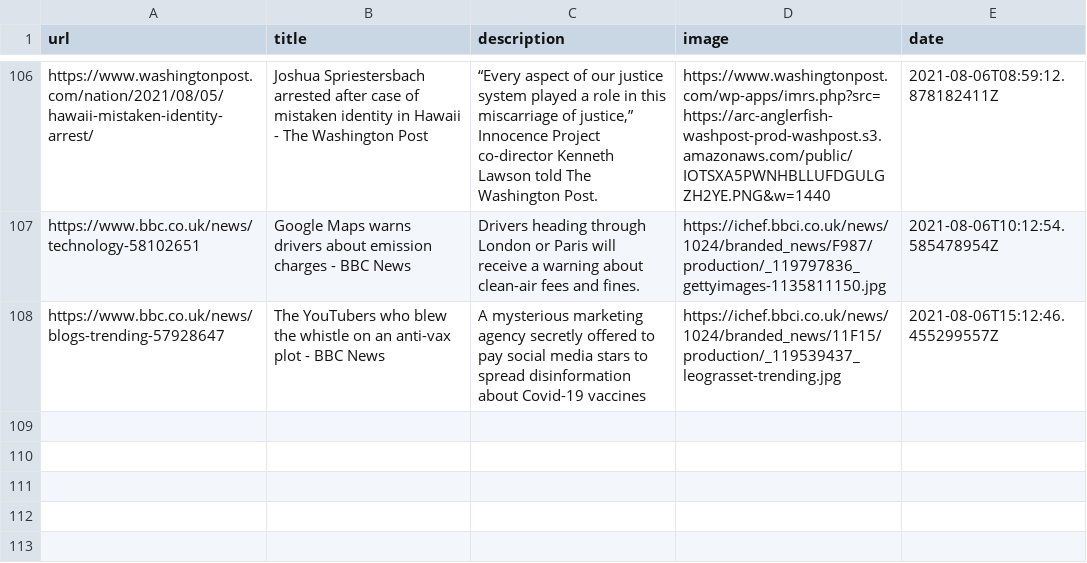
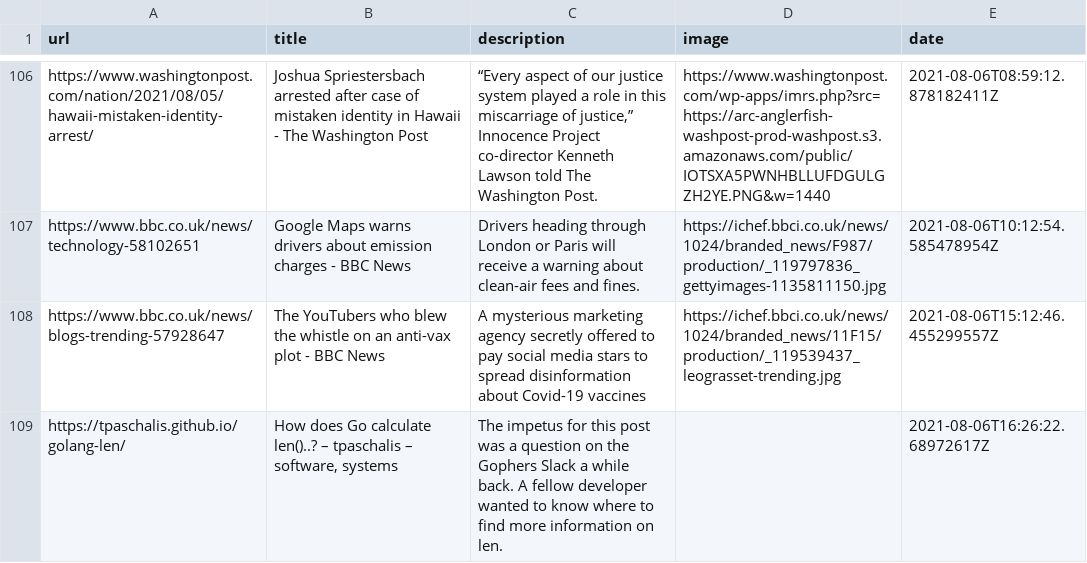
Before and after one commit to codemicro/readingList, a CSV file: readingList.csv, drawn as a sheet; only a part is shown, gaps mark what is left out; the diff names each change by its address in the sheet, - before the commit and + after, or states it on an @@ line.

Commit message:
Automated reading list update at 06 Aug 21 16:26 UTC

```diff
--- a/readingList.csv
+++ b/readingList.csv
+row 109: https://tpaschalis.github.io/golang-len/ | How does Go calculate len()..? – tpaschalis – software, systems | The impetus for this post was a question on the Gophers Slack a while back. A fellow developer wanted to know where to find more information on len. |  | 2021-08-06T16:26:22.68972617Z
```
